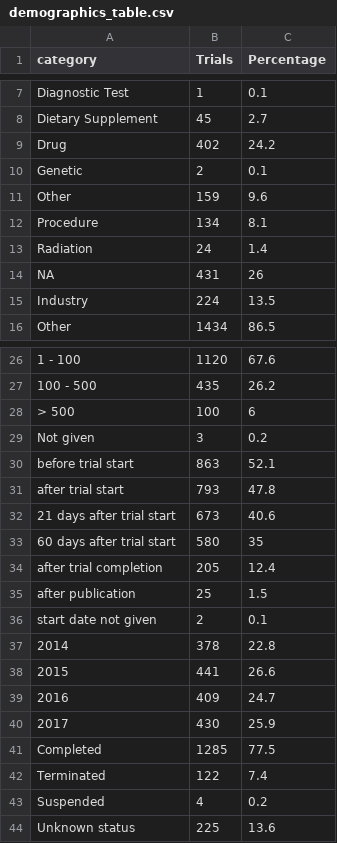
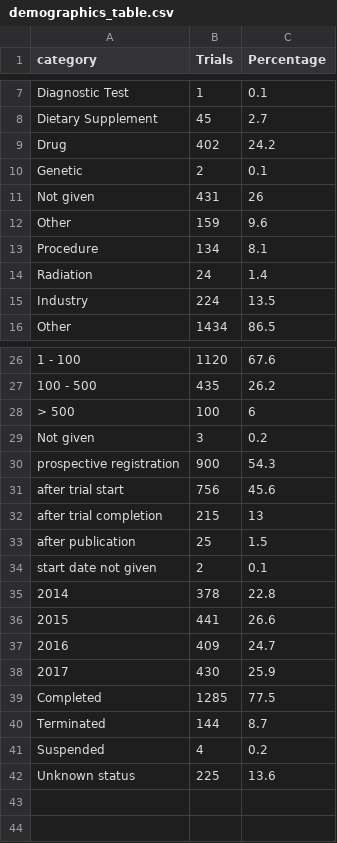
Before and after one commit to quest-bih/IntoValue2, a CSV file: results_for_paper/demographics_table.csv, drawn as a sheet; only a part is shown, gaps mark what is left out; removed rows and columns are numbered as before the commit, all else as after; the diff names each change by its address in the sheet, - before the commit and + after, or states it on an @@ line.

```diff
--- a/results_for_paper/demographics_table.csv
+++ b/results_for_paper/demographics_table.csv
+row 11: Not given | 431 | 26
-row 14: NA | 431 | 26
-row 30: before trial start | 863 | 52.1
+row 30: prospective registration | 900 | 54.3
-B31 (Trials): 793
+B31 (Trials): 756
-C31 (Percentage): 47.8
+C31 (Percentage): 45.6
-row 32: 21 days after trial start | 673 | 40.6
-row 33: 60 days after trial start | 580 | 35
-B32 (Trials): 205
+B32 (Trials): 215
-C32 (Percentage): 12.4
+C32 (Percentage): 13
-B40 (Trials): 122
+B40 (Trials): 144
-C40 (Percentage): 7.4
+C40 (Percentage): 8.7
```
Also changed, not shown: results_for_paper/city_statistics.csv, results_for_paper/city_statistics_5years.csv, 3 other files.
